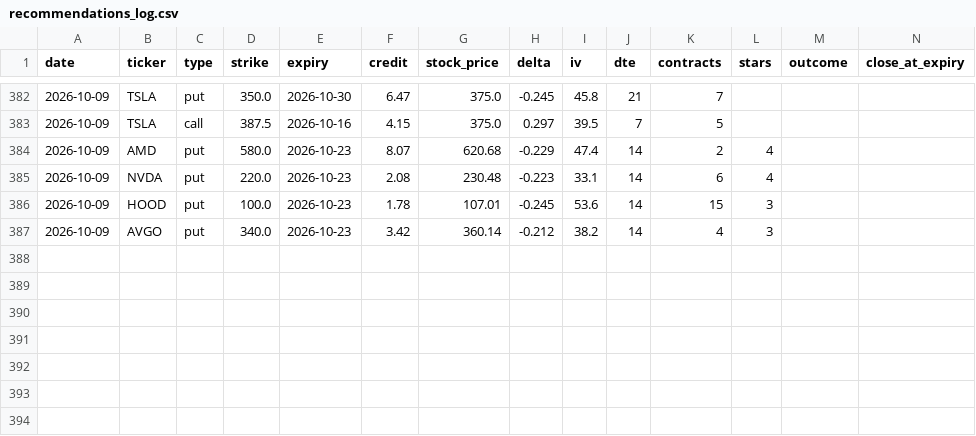
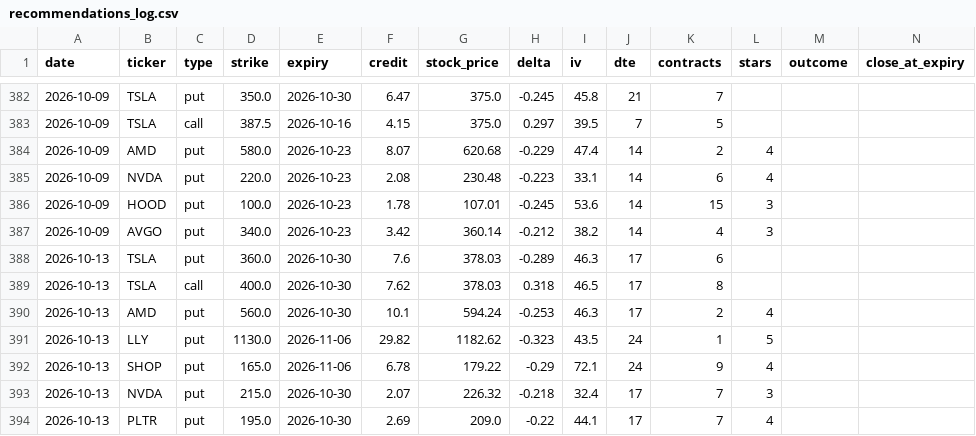
Before and after one commit to vjasingh/Trading-agent, a CSV file: recommendations_log.csv, drawn as a sheet; only a part is shown, gaps mark what is left out; rows hold the shown columns only; the diff names each change by its address in the sheet, - before the commit and + after, or states it on an @@ line.

```diff
--- a/recommendations_log.csv
+++ b/recommendations_log.csv
+row 388: 2026-10-13 | TSLA | put | 360.0 | 2026-10-30 | 7.6 | 378.03 | -0.289 | 46.3 | 17 | 6
+row 389: 2026-10-13 | TSLA | call | 400.0 | 2026-10-30 | 7.62 | 378.03 | 0.318 | 46.5 | 17 | 8
+row 390: 2026-10-13 | AMD | put | 560.0 | 2026-10-30 | 10.1 | 594.24 | -0.253 | 46.3 | 17 | 2 | 4
+row 391: 2026-10-13 | LLY | put | 1130.0 | 2026-11-06 | 29.82 | 1182.62 | -0.323 | 43.5 | 24 | 1 | 5
+row 392: 2026-10-13 | SHOP | put | 165.0 | 2026-11-06 | 6.78 | 179.22 | -0.29 | 72.1 | 24 | 9 | 4
+row 393: 2026-10-13 | NVDA | put | 215.0 | 2026-10-30 | 2.07 | 226.32 | -0.218 | 32.4 | 17 | 7 | 3
+row 394: 2026-10-13 | PLTR | put | 195.0 | 2026-10-30 | 2.69 | 209.0 | -0.22 | 44.1 | 17 | 7 | 4
```
Also changed, not shown: 1 other file.
